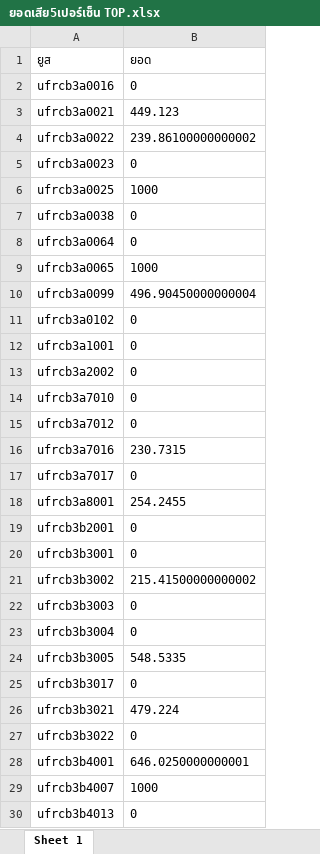
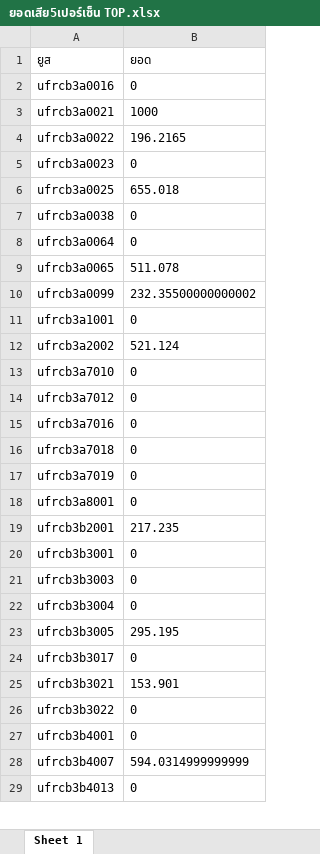
Before and after one commit to MEE-POONG/ag-service, an Excel workbook: ยอดเสีย5เปอร์เซ็น TOP.xlsx, sheet Sheet 1, drawn as a sheet; only a part is shown; values as stored, in another font and other column widths than the file's, no borders; removed rows and columns are numbered as before the commit, all else as after; the diff covers the shown part only; the diff names each change by its address in the sheet, - before the commit and + after, or states it on an @@ line.

```diff
--- a/ยอดเสีย5เปอร์เซ็น TOP.xlsx (sheet Sheet 1)
+++ b/ยอดเสีย5เปอร์เซ็น TOP.xlsx (sheet Sheet 1)
-B3 (ยอด): 449.123
+B3 (ยอด): 1000
-B4 (ยอด): 239.86100000000002
+B4 (ยอด): 196.2165
-B6 (ยอด): 1000
+B6 (ยอด): 655.018
-B9 (ยอด): 1000
+B9 (ยอด): 511.078
-B10 (ยอด): 496.90450000000004
+B10 (ยอด): 232.35500000000002
-row 11: ufrcb3a0102 | 0
-B12 (ยอด): 0
+B12 (ยอด): 521.124
-B15 (ยอด): 230.7315
+B15 (ยอด): 0
-A16 (ยูส): ufrcb3a7017
+A16 (ยูส): ufrcb3a7018
+row 17: ufrcb3a7019 | 0
-B18 (ยอด): 254.2455
+B18 (ยอด): 0
-B19 (ยอด): 0
+B19 (ยอด): 217.235
-row 21: ufrcb3b3002 | 215.41500000000002
-B23 (ยอด): 548.5335
+B23 (ยอด): 295.195
-B25 (ยอด): 479.224
+B25 (ยอด): 153.901
-B27 (ยอด): 646.0250000000001
+B27 (ยอด): 0
-B28 (ยอด): 1000
+B28 (ยอด): 594.0314999999999
```
Also changed, not shown: 104 added rows, 158 removed rows and 404 edited cells elsewhere in this sheet, ยอดเสีย5เปอร์เซ็น UFH27.xlsx, ยอดเสีย5เปอร์เซ็น UFRCB.xlsx, 13 other files.
